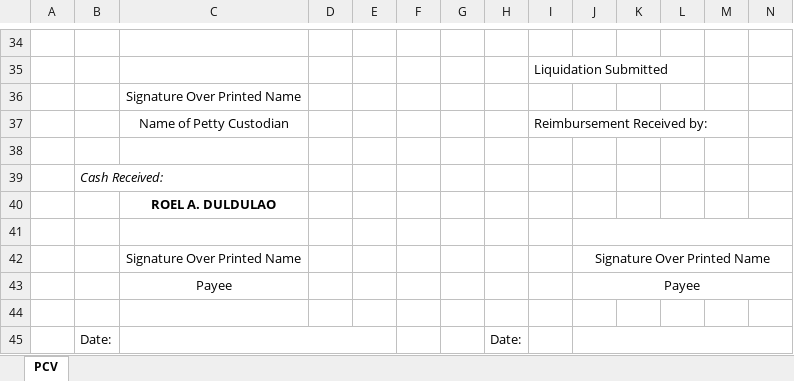
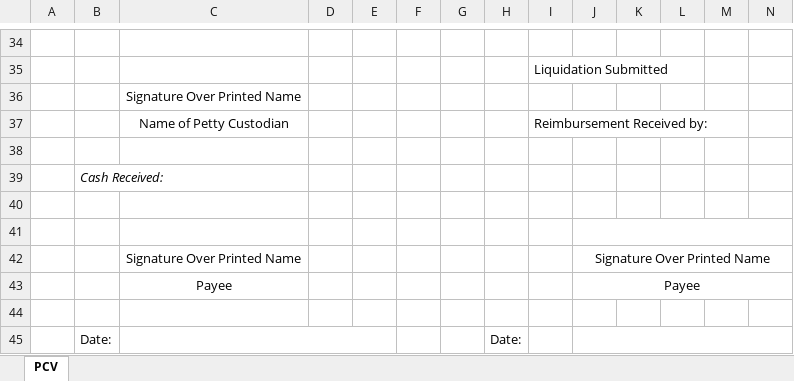
Before and after one commit to IOTWORKSPH/tesda-pcvms, an Excel workbook: pettycash/templates/excel_templates/PCV_template.xlsx, sheet PCV, drawn as a sheet; only a part is shown, gaps mark what is left out; values as stored, in another font and other column widths than the file's, no borders; the diff names each change by its address in the sheet, - before the commit and + after, or states it on an @@ line.

```diff
--- a/pettycash/templates/excel_templates/PCV_template.xlsx (sheet PCV)
+++ b/pettycash/templates/excel_templates/PCV_template.xlsx (sheet PCV)
-C40: ROEL A. DULDULAO
+C40: (empty)
```
Also changed, not shown: pettycash/templates/excel_templates/CNRR_template.xlsx, pettycash/templates/excel_templates/IAR_template.xlsx, 29 other files.
